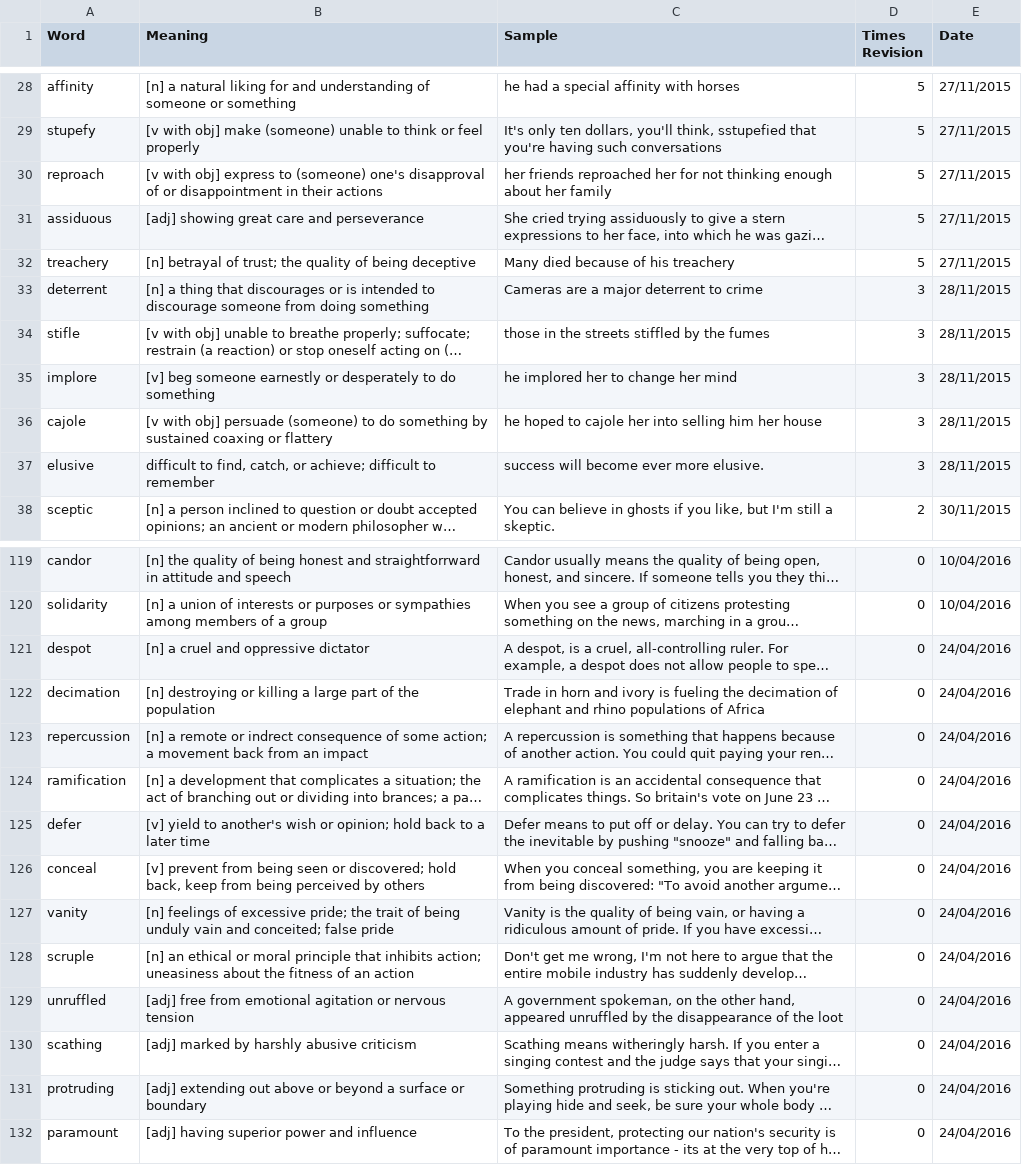
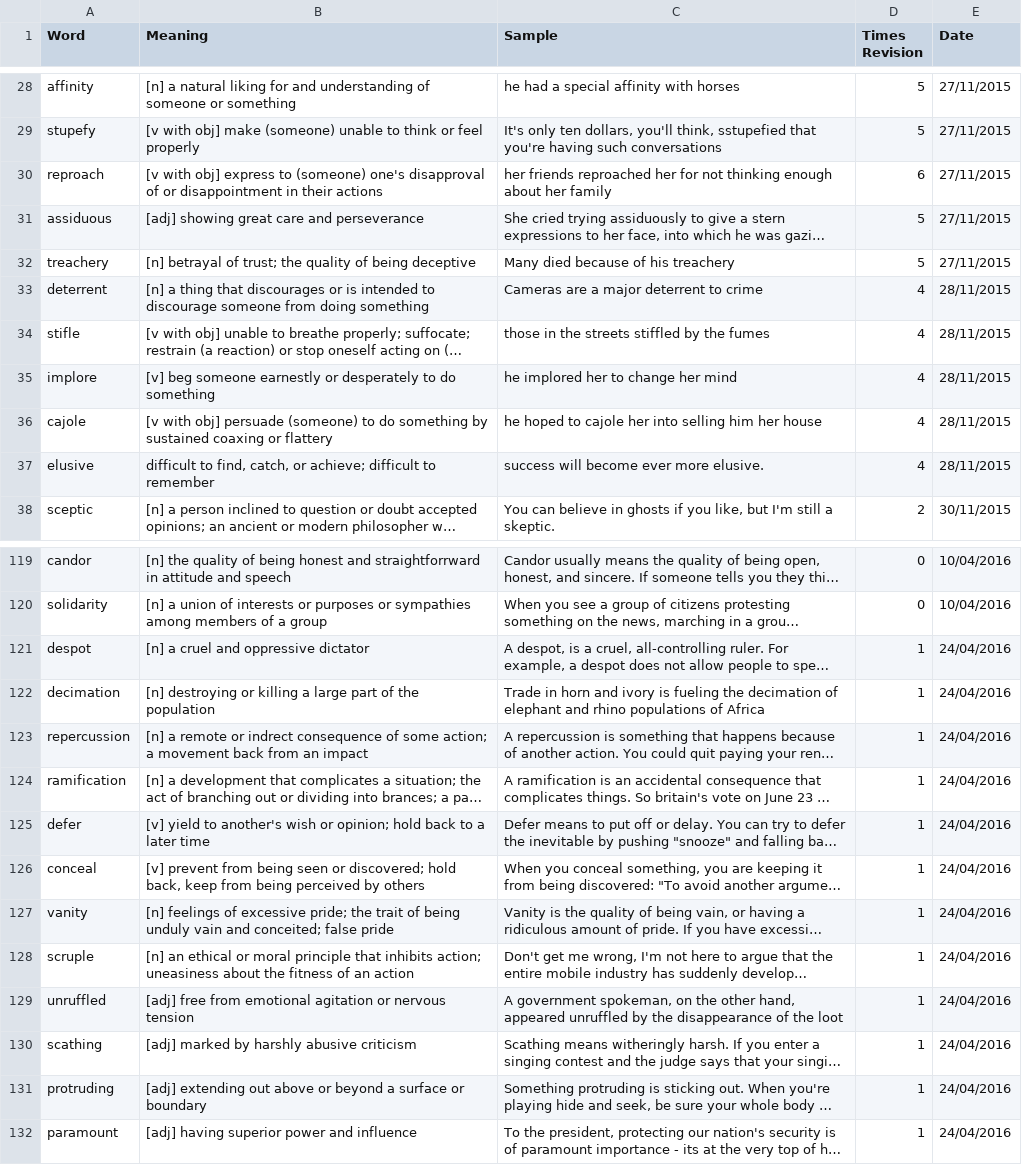
Before and after one commit to nickel8448/WordRevision, a TSV file: Source.tsv, drawn as a sheet; only a part is shown, gaps mark what is left out; long unchanged cells end in …; the diff covers the shown part only; the diff names each change by its address in the sheet, - before the commit and + after, or states it on an @@ line.

```diff
--- a/Source.tsv
+++ b/Source.tsv
-D30 (Times Revision): 5
+D30 (Times Revision): 6
-D33:D37 (Times Revision): 3
+D33:D37 (Times Revision): 4
-D121:D132 (Times Revision): 0
+D121:D132 (Times Revision): 1
```
Also changed, not shown: 15 edited cells elsewhere in this file.
